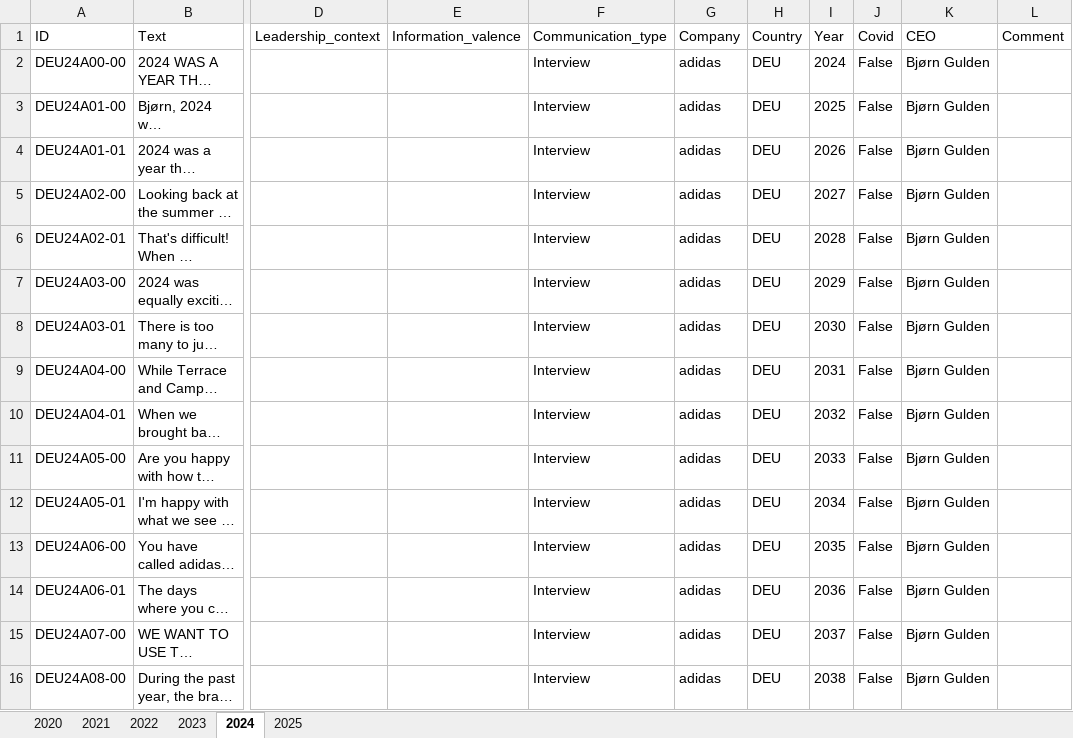
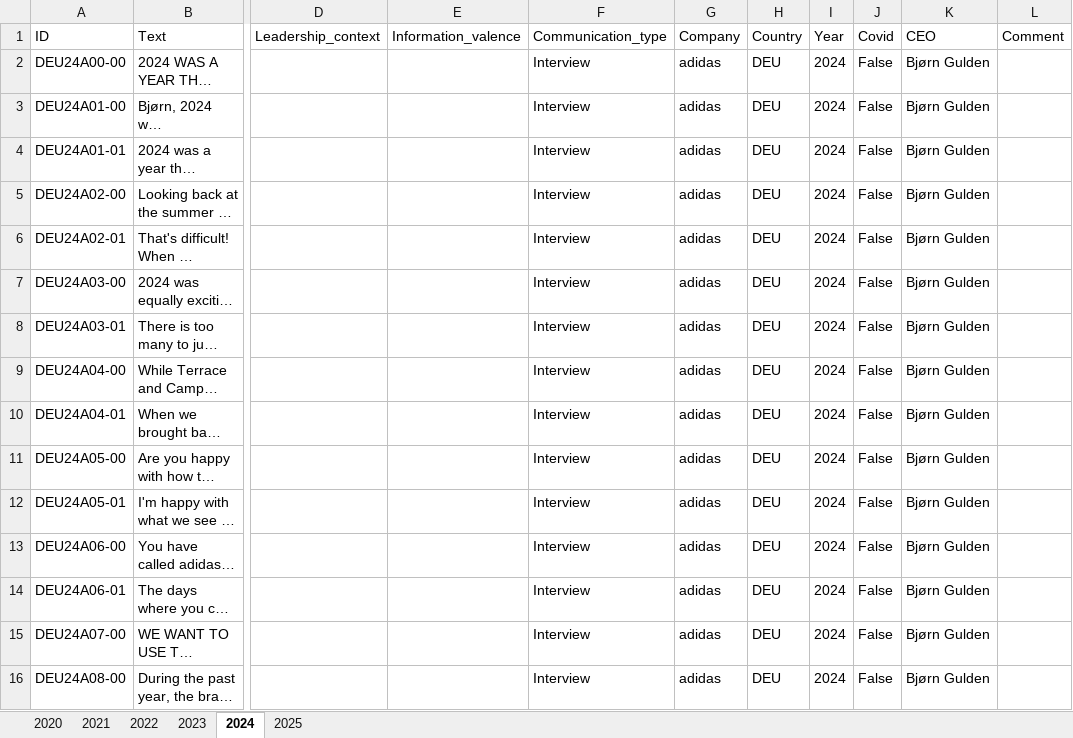
Before and after one commit to sawiDR/CEOCommunication, an Excel workbook: data/input/adidas.xlsx, sheet 2024, drawn as a sheet; only a part is shown, gaps mark what is left out; long unchanged cells end in …; values as stored, in another font and other column widths than the file's, no borders; table styles not drawn; the diff covers the shown part only; the diff names each change by its address in the sheet, - before the commit and + after, or states it on an @@ line.

```diff
--- a/data/input/adidas.xlsx (sheet 2024)
+++ b/data/input/adidas.xlsx (sheet 2024)
-I3 (Year): 2025
+I3 (Year): 2024
-I4 (Year): 2026
+I4 (Year): 2024
-I5 (Year): 2027
+I5 (Year): 2024
-I6 (Year): 2028
+I6 (Year): 2024
-I7 (Year): 2029
+I7 (Year): 2024
-I8 (Year): 2030
+I8 (Year): 2024
-I9 (Year): 2031
+I9 (Year): 2024
-I10 (Year): 2032
+I10 (Year): 2024
-I11 (Year): 2033
+I11 (Year): 2024
-I12 (Year): 2034
+I12 (Year): 2024
-I13 (Year): 2035
+I13 (Year): 2024
-I14 (Year): 2036
+I14 (Year): 2024
-I15 (Year): 2037
+I15 (Year): 2024
-I16 (Year): 2038
+I16 (Year): 2024
```
Also changed, not shown: 26 edited cells elsewhere in this sheet, sheet 2025.
